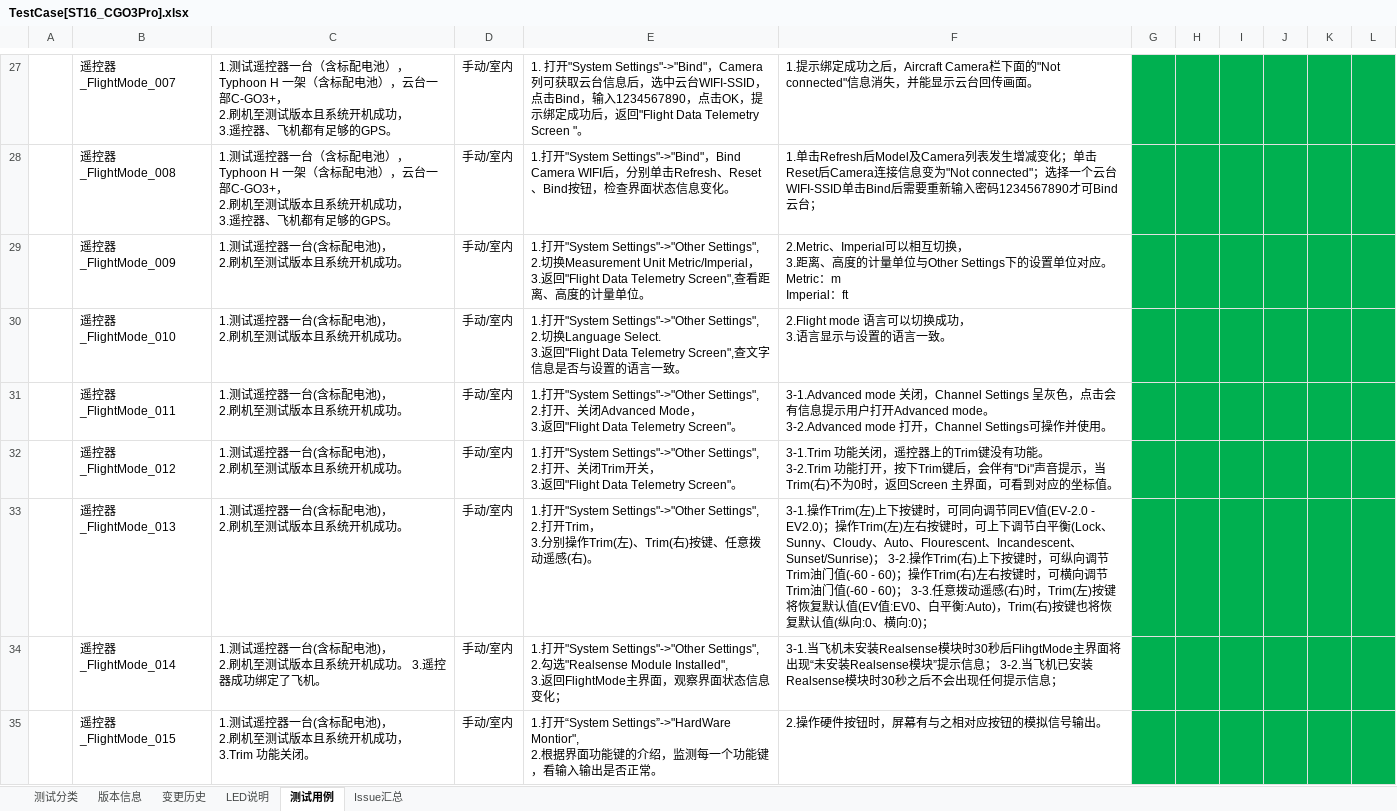
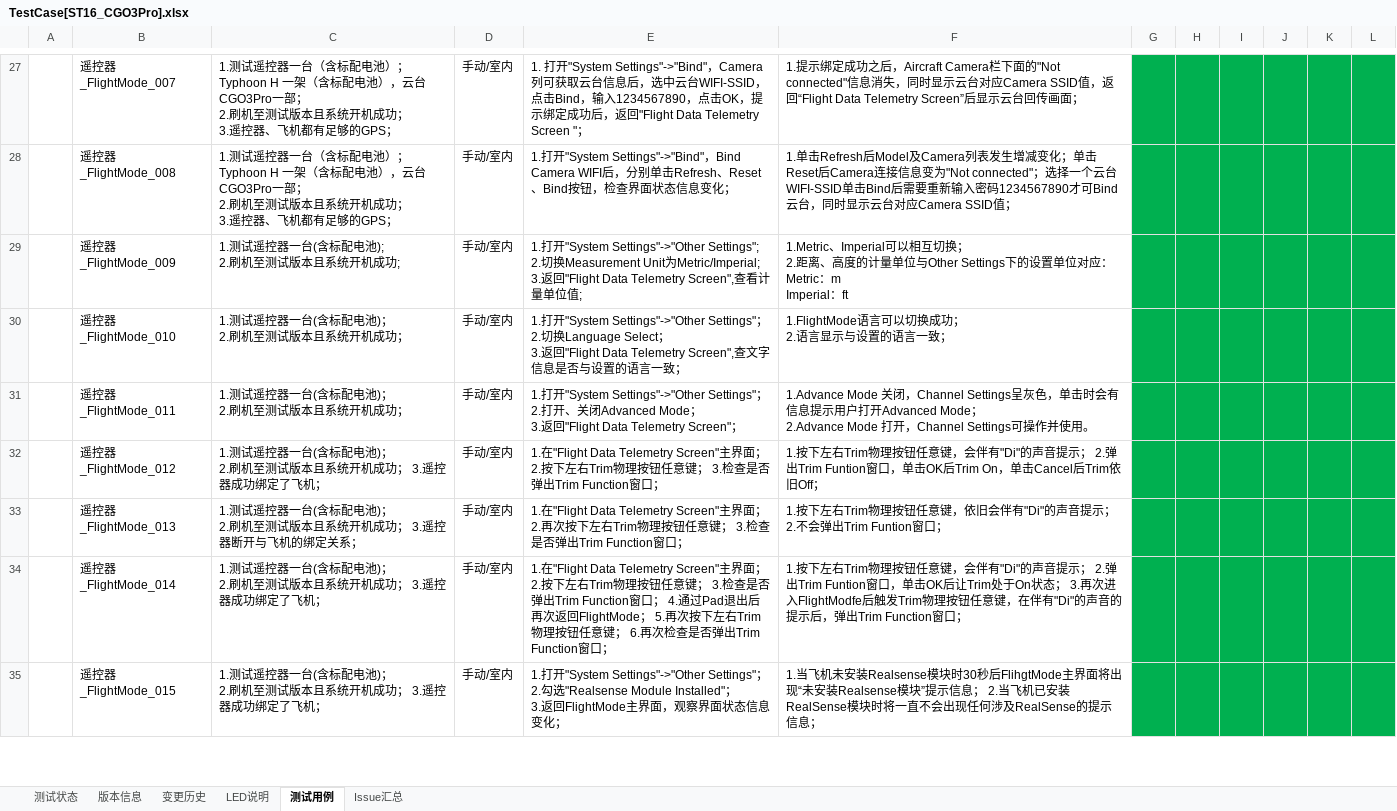
Before and after one commit to zallerting0613/YuneecDev, an Excel workbook: 1.TestCase[SW]/TestCase[ST16_CGO3Pro].xlsx, sheet 测试用例, drawn as a sheet; only a part is shown, gaps mark what is left out; values as stored, in another font and other column widths than the file's, no borders; ↵ is a line break in a cell; the diff covers the shown part only; the diff names each change by its address in the sheet, - before the commit and + after, or states it on an @@ line.

```diff
--- a/1.TestCase[SW]/TestCase[ST16_CGO3Pro].xlsx (sheet 测试用例)
+++ b/1.TestCase[SW]/TestCase[ST16_CGO3Pro].xlsx (sheet 测试用例)
-sheet tab: 测试分类
+sheet tab: 测试状态
-C27:C28: …配电池），Typhoon H 一架（含标配电池），云台一部C-GO3+， ↵ 2.刷机至测试版本且系统开机成功， ↵ 3.遥控器、飞机都有足够的GPS。
+C27:C28: …配电池）；Typhoon H 一架（含标配电池），云台CGO3Pro一部； ↵ 2.刷机至测试版本且系统开机成功； ↵ 3.遥控器、飞机都有足够的GPS；
-E27: …Screen "。
+E27: …Screen "；
-F27: …息消失，并能显示云台回传画面。
+F27: …息消失，同时显示云台对应Camera SSID值，返回“Flight Data Telemetry Screen”后显示云台回传画面；
-E28: …信息变化。
+E28: …信息变化；
-F28: …可Bind云台；
+F28: …可Bind云台，同时显示云台对应Camera SSID值；
-C29: 1.测试遥控器一台(含标配电池)， ↵ 2.刷机至测试版本且系统开机成功。
+C29: 1.测试遥控器一台(含标配电池); ↵ 2.刷机至测试版本且系统开机成功;
-E29: …"System Settings"->"Other Settings", ↵ 2.切换Measurement Unit Metric/Imperial， ↵ 3.返回"Flight Data Telemetry Screen",查看距离、高度的计量单位。
+E29: …"System Settings"->"Other Settings"; 2.切换Measurement Unit为Metric/Imperial; ↵ 3.返回"Flight Data Telemetry Screen",查看计量单位值;
-F29: 2.Metric、Imperial可以相互切换， ↵ 3.距离、高度的计量单位与Other Settings下的设置单位对应。 ↵ Metric：m…
+F29: 1.Metric、Imperial可以相互切换； ↵ 2.距离、高度的计量单位与Other Settings下的设置单位对应： ↵ Metric：m…
-C30:C31: 1.测试遥控器一台(含标配电池)， ↵ 2.刷机至测试版本且系统开机成功。
+C30:C31: 1.测试遥控器一台(含标配电池)； ↵ 2.刷机至测试版本且系统开机成功；
-E30: …"System Settings"->"Other Settings", ↵ 2.切换Language Select. ↵ 3.返回"Flight Data Telemetry Screen",查文字信息是否与设置的语言一致。
+E30: …"System Settings"->"Other Settings"； ↵ 2.切换Language Select； ↵ 3.返回"Flight Data Telemetry Screen",查文字信息是否与设置的语言一致；
-F30: 2.Flight mode 语言可以切换成功， ↵ 3.语言显示与设置的语言一致。
+F30: 1.FlightMode语言可以切换成功； ↵ 2.语言显示与设置的语言一致；
-E31: …"System Settings"->"Other Settings", ↵ 2.打开、关闭Advanced Mode， ↵ 3.返回"Flight Data Telemetry Screen"。
+E31: …"System Settings"->"Other Settings"； ↵ 2.打开、关闭Advanced Mode； ↵ 3.返回"Flight Data Telemetry Screen"；
-F31: 3-1.Advanced mode 关闭，Channel Settings 呈灰色，点击会有信息提示用户打开Advanced mode。 ↵ 3-2.Advanced mode 打开…
+F31: 1.Advance Mode 关闭，Channel Settings呈灰色，单击时会有信息提示用户打开Advanced Mode； ↵ 2.Advance Mode 打开…
-C32: 1.测试遥控器一台(含标配电池)， ↵ 2.刷机至测试版本且系统开机成功。
+C32: 1.测试遥控器一台(含标配电池)； ↵ 2.刷机至测试版本且系统开机成功； 3.遥控器成功绑定了飞机；
-E32: 1.打开"System Settings"->"Other Settings", ↵ 2.打开、关闭Trim开关， ↵ 3.返回"Flight Data Telemetry Screen"。
+E32: 1.在"Flight Data Telemetry Screen"主界面；2.按下左右Trim物理按钮任意键； 3.检查是否弹出Trim Function窗口；
-F32: 3-1.Trim 功能关闭，遥控器上的Trim键没有功能。 ↵ 3-2.Trim 功能打开，按下Trim键后，会伴有"Di"声音提示，当Trim(右)不为0时，返回Screen 主界面，可看到对应的坐标值。
+F32: 1.按下左右Trim物理按钮任意键，会伴有"Di"的声音提示； 2.弹出Trim Funtion窗口，单击OK后Trim On，单击Cancel后Trim依旧Off；
-C33: 1.测试遥控器一台(含标配电池)， ↵ 2.刷机至测试版本且系统开机成功。
+C33: 1.测试遥控器一台(含标配电池)； ↵ 2.刷机至测试版本且系统开机成功； 3.遥控器断开与飞机的绑定关系；
-E33: 1.打开"System Settings"->"Other Settings", ↵ 2.打开Trim， ↵ 3.分别操作Trim(左)、Trim(右)按键、任意拨动遥感(右)。
+E33: 1.在"Flight Data Telemetry Screen"主界面；2.再次按下左右Trim物理按钮任意键； 3.检查是否弹出Trim Function窗口；
-F33: 3-1.操作Trim(左)上下按键时，可同向调节同EV值(EV-2.0 - EV2.0)；操作Trim(左)左右按键时，可上下调节白平衡(Lock、Sunny、Cloudy、Auto、Flourescent、Incandescent、Sunset/Sunrise)； 3-2.操作Trim(右)上下按键时，可纵向调节Trim油门值(-60 - 60)；操作Trim(右)左右按键时，可横向调节Trim油门值(-60 - 60)； 3-3.任意拨动遥感(右)时，Trim(左)按键将恢复默认值(EV值:EV0、白平衡:Auto)，Trim(右)按键也将恢复默认值(纵向:0、横向:0)；
+F33: 1.按下左右Trim物理按钮任意键，依旧会伴有"Di"的声音提示； 2.不会弹出Trim Funtion窗口；
-C34: …配电池)， ↵ 2.刷机至测试版本且系统开机成功。 3.遥控器成功绑定了飞机。
+C34: …配电池)； ↵ 2.刷机至测试版本且系统开机成功； 3.遥控器成功绑定了飞机；
-E34: 1.打开"System Settings"->"Other Settings", ↵ 2.勾选"Realsense Module Installed", ↵ 3.返回FlightMode主界面，观察界面状态信息变化；
+E34: 1.在"Flight Data Telemetry Screen"主界面；2.按下左右Trim物理按钮任意键； 3.检查是否弹出Trim Function窗口； 4.通过Pad退出后再次返回FlightMode； 5.再次按下左右Trim物理按钮任意键； 6.再次检查是否弹出Trim Function窗口；
-F34: 3-1.当飞机未安装Realsense模块时30秒后FlihgtMode主界面将出现“未安装Realsense模块”提示信息； 3-2.当飞机已安装Realsense模块时30秒之后不会出现任何提示信息；
+F34: 1.按下左右Trim物理按钮任意键，会伴有"Di"的声音提示； 2.弹出Trim Funtion窗口，单击OK后让Trim处于On状态； 3.再次进入FlightModfe后触发Trim物理按钮任意键，在伴有"Di"的声音的提示后，弹出Trim Function窗口；
-C35: …配电池)， ↵ 2.刷机至测试版本且系统开机成功， ↵ 3.Trim 功能关闭。
+C35: …配电池)； ↵ 2.刷机至测试版本且系统开机成功； 3.遥控器成功绑定了飞机；
-E35: 1.打开“System Settings”->"HardWare Montior", ↵ 2.根据界面功能键的介绍，监测每一个功能键，看输入输出是否正常。
+E35: 1.打开"System Settings"->"Other Settings"； ↵ 2.勾选"Realsense Module Installed"； ↵ 3.返回FlightMode主界面，观察界面状态信息变化；
-F35: 2.操作硬件按钮时，屏幕有与之相对应按钮的模拟信号输出。
+F35: 1.当飞机未安装Realsense模块时30秒后FlihgtMode主界面将出现“未安装Realsense模块”提示信息； 2.当飞机已安装RealSense模块时将一直不会出现任何涉及RealSense的提示信息；
```
Also changed, not shown: 3 added rows and 83 edited cells elsewhere in this sheet, sheet 版本信息, sheet 变更历史, sheet 测试状态.
